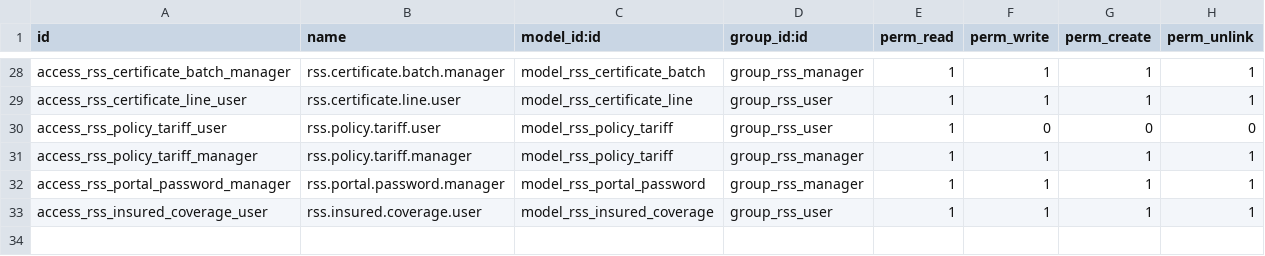
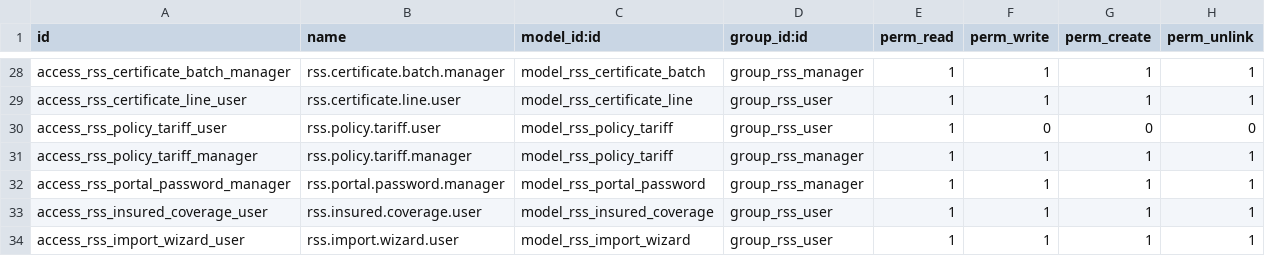
Before and after one commit to xirobs/custom19, a CSV file: red_seguro_scout/security/ir.model.access.csv, drawn as a sheet; only a part is shown, gaps mark what is left out.

Commit message:
red_seguro_scout 19.0.1.13.0: anexo boton de carga de excel y pdf

```diff
--- a/red_seguro_scout/security/ir.model.access.csv
+++ b/red_seguro_scout/security/ir.model.access.csv
@@ -33 +33,2 @@ access_rss_portal_password_manager,rss.portal.password.manager,model_rss_portal_
 access_rss_insured_coverage_user,rss.insured.coverage.user,model_rss_insured_coverage,group_rss_user,1,1,1,1
+access_rss_import_wizard_user,rss.import.wizard.user,model_rss_import_wizard,group_rss_user,1,1,1,1
```
Also changed, not shown: 22 other files.
